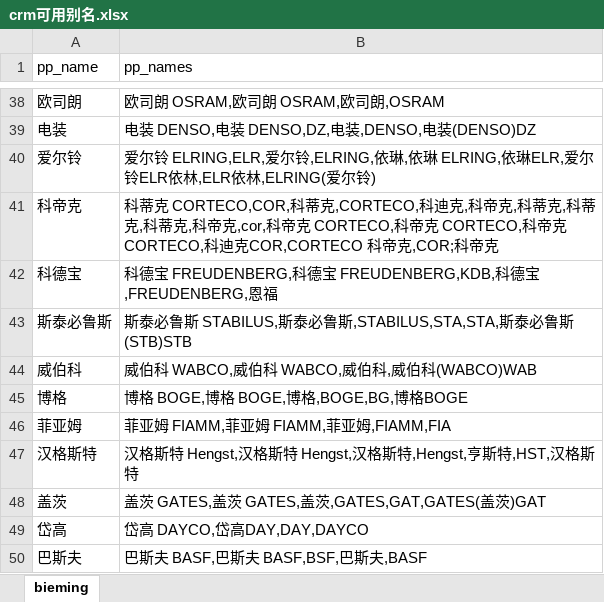
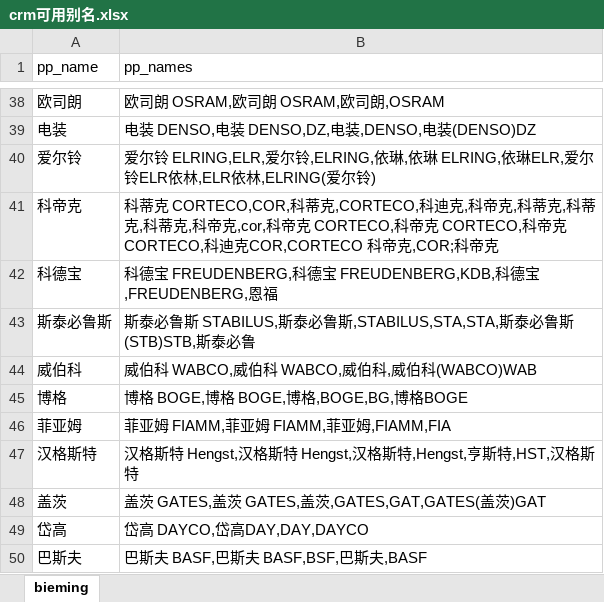
Before and after one commit to QIField/beihuo_system, an Excel workbook: static/excel/crm可用别名.xlsx, sheet bieming, drawn as a sheet; only a part is shown, gaps mark what is left out; values as stored, in another font and other column widths than the file's, no borders; the diff names each change by its address in the sheet, - before the commit and + after, or states it on an @@ line.

```diff
--- a/static/excel/crm可用别名.xlsx (sheet bieming)
+++ b/static/excel/crm可用别名.xlsx (sheet bieming)
-B43 (pp_names): …鲁斯(STB)STB
+B43 (pp_names): …鲁斯(STB)STB,斯泰必鲁
```
Also changed, not shown: 34 other files.
